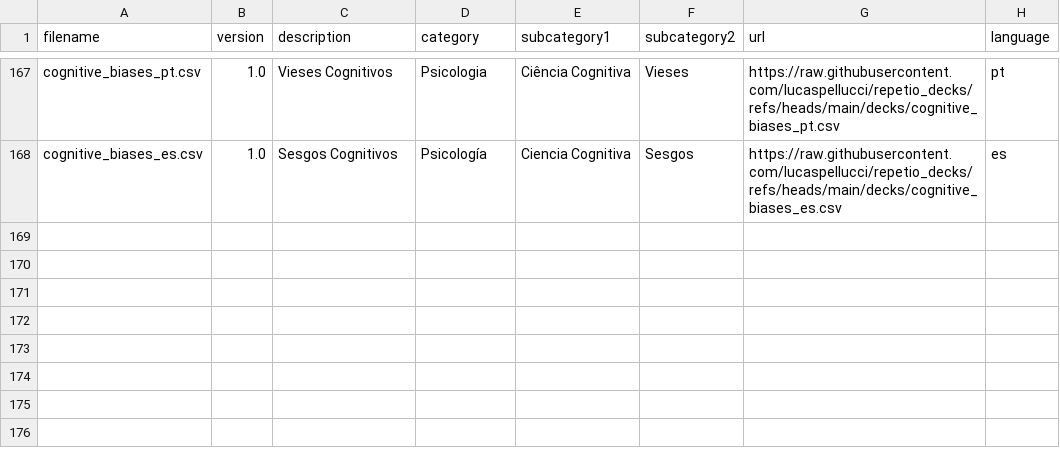
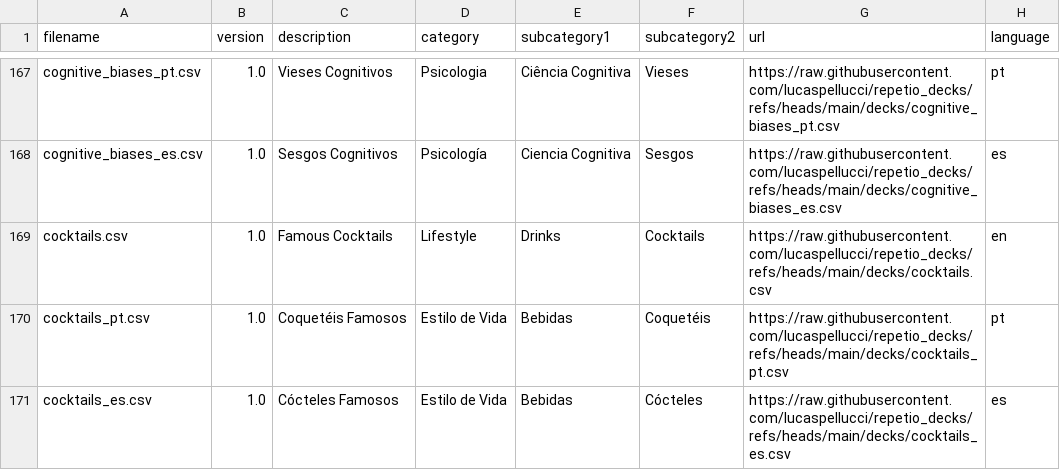
Before and after one commit to lucaspellucci/repetio_decks, a CSV file: index.csv, drawn as a sheet; only a part is shown, gaps mark what is left out; the diff names each change by its address in the sheet, - before the commit and + after, or states it on an @@ line.

Commit message:
Add Famous Cocktails deck (EN/PT/ES)
- 30 flashcards about classic cocktails, ingredients, origins
- Covers Margarita, Mojito, Negroni, Old Fashioned, and more
- New category: Lifestyle > Drinks > Cocktails

```diff
--- a/index.csv
+++ b/index.csv
+row 169: cocktails.csv | 1.0 | Famous Cocktails | Lifestyle | Drinks | Cocktails | https://raw.githubusercontent.com/lucaspellucci/repetio_decks/refs/heads/main/decks/cocktails.csv | en
+row 170: cocktails_pt.csv | 1.0 | Coquetéis Famosos | Estilo de Vida | Bebidas | Coquetéis | https://raw.githubusercontent.com/lucaspellucci/repetio_decks/refs/heads/main/decks/cocktails_pt.csv | pt
+row 171: cocktails_es.csv | 1.0 | Cócteles Famosos | Estilo de Vida | Bebidas | Cócteles | https://raw.githubusercontent.com/lucaspellucci/repetio_decks/refs/heads/main/decks/cocktails_es.csv | es
```
Also changed, not shown: 3 other files.
